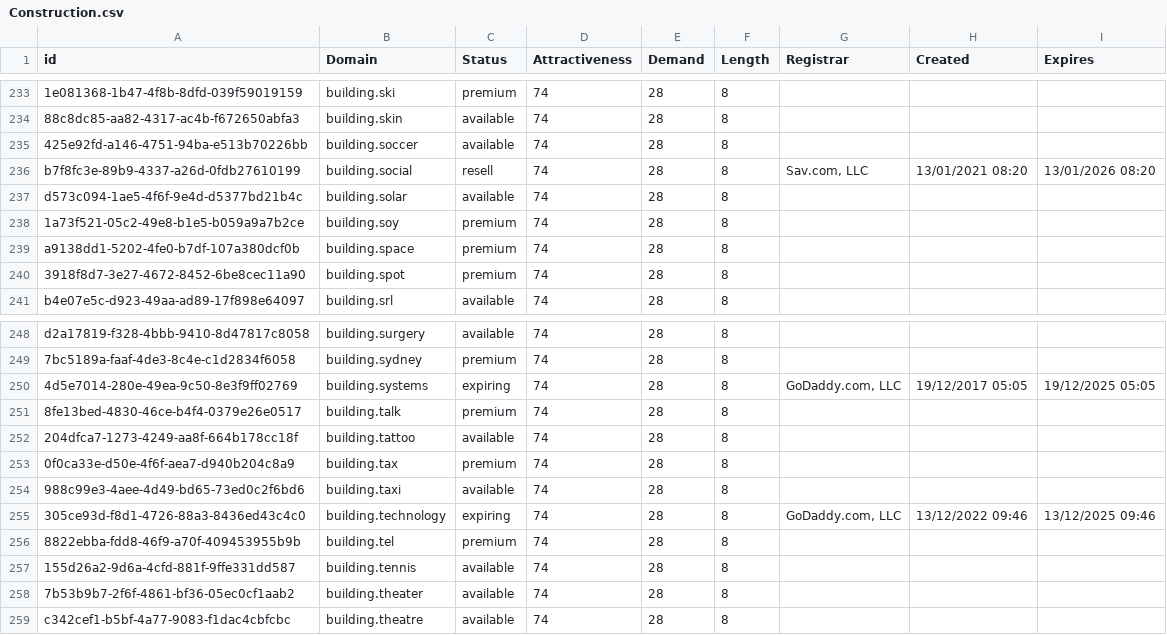
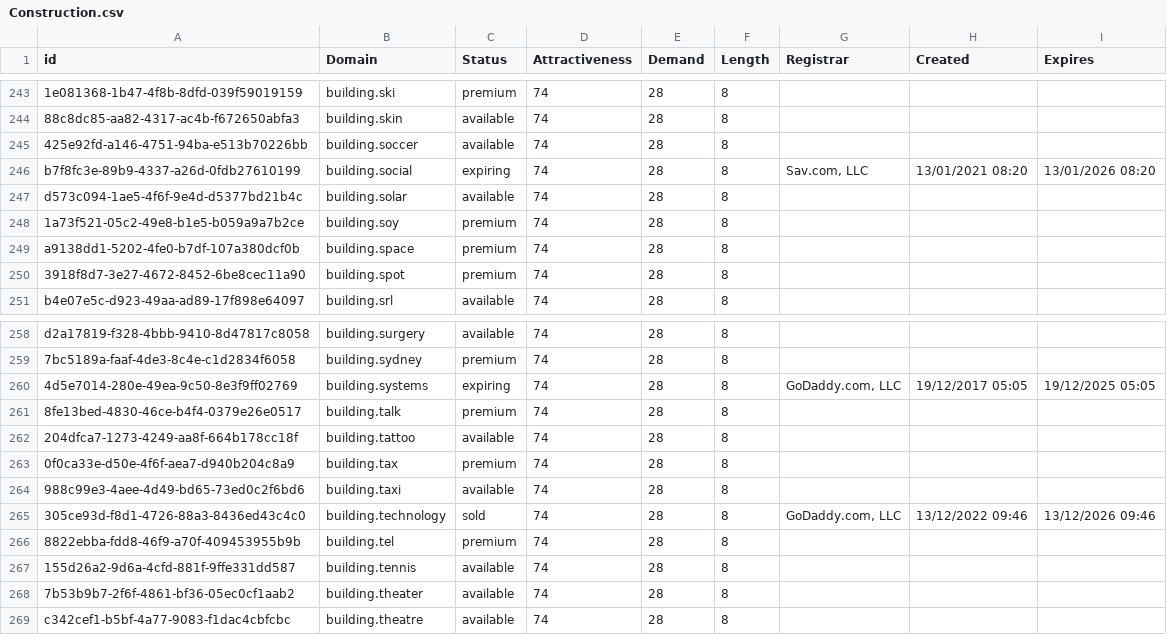
Before and after one commit to UniqueDomains/construction-oneword-domains, a CSV file: Construction.csv, drawn as a sheet; only a part is shown, gaps mark what is left out; addresses are those after the commit; the diff covers the shown part only; the diff names each change by its address in the sheet, - before the commit and + after, or states it on an @@ line.

```diff
--- a/Construction.csv
+++ b/Construction.csv
-C246 (Status): resell
+C246 (Status): expiring
-C265 (Status): expiring
+C265 (Status): sold
-I265 (Expires): 13/12/2025 09:46
+I265 (Expires): 13/12/2026 09:46
```
Also changed, not shown: 4 added rows, 4 removed rows, 8 moved rows and 10 edited cells elsewhere in this file, 2 other files.
